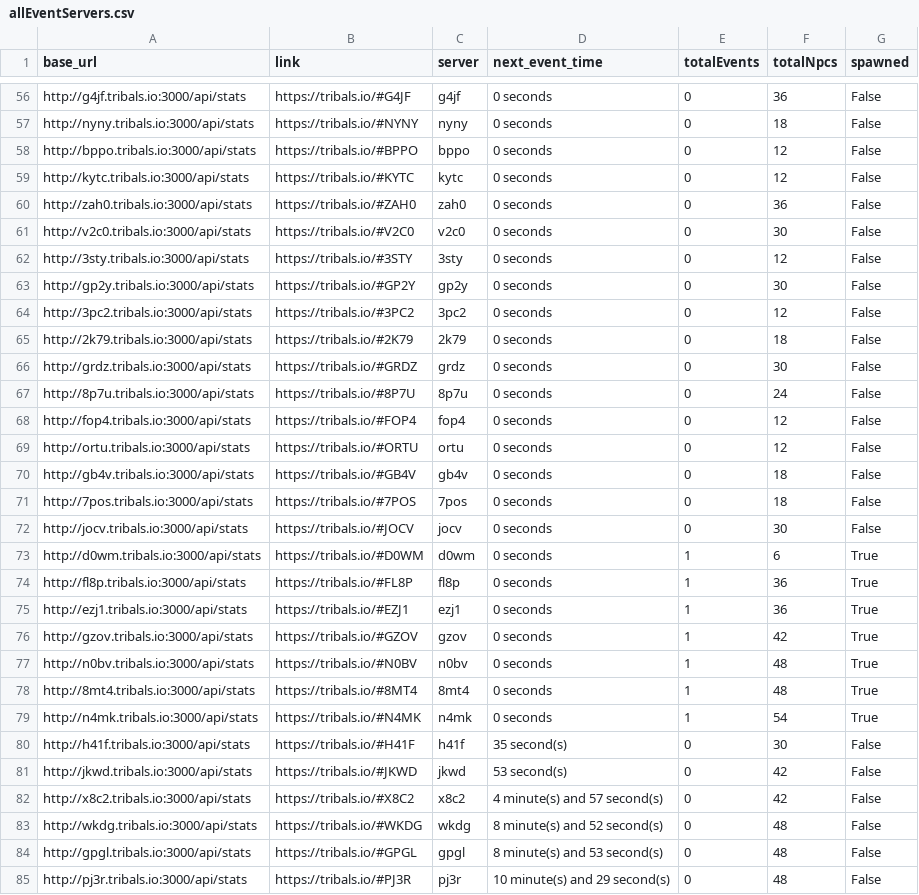
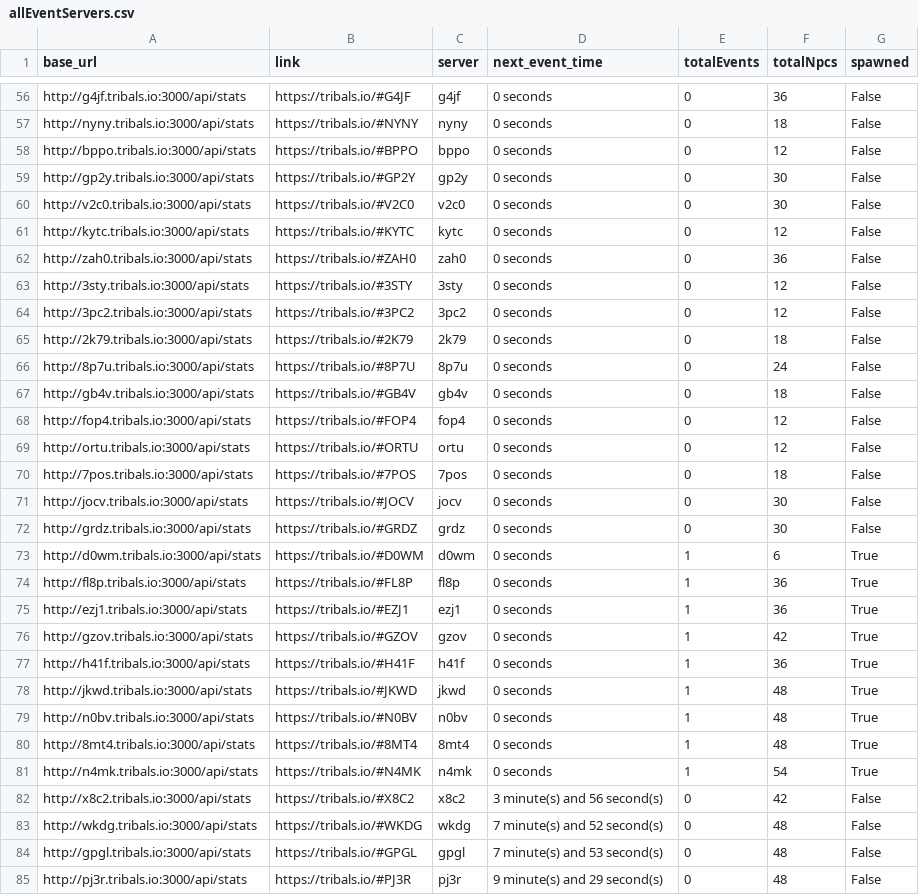
Before and after one commit to HCWcoder/adad, a CSV file: allEventServers.csv, drawn as a sheet; only a part is shown, gaps mark what is left out; the diff covers the shown part only.

```diff
--- a/allEventServers.csv
+++ b/allEventServers.csv
@@ -58,16 +58,16 @@ http://nyny.tribals.io:3000/api/stats,https://tribals.io/#NYNY,nyny,0 seconds,0,
 http://bppo.tribals.io:3000/api/stats,https://tribals.io/#BPPO,bppo,0 seconds,0,12,False
+http://gp2y.tribals.io:3000/api/stats,https://tribals.io/#GP2Y,gp2y,0 seconds,0,30,False
+http://v2c0.tribals.io:3000/api/stats,https://tribals.io/#V2C0,v2c0,0 seconds,0,30,False
 http://kytc.tribals.io:3000/api/stats,https://tribals.io/#KYTC,kytc,0 seconds,0,12,False
 http://zah0.tribals.io:3000/api/stats,https://tribals.io/#ZAH0,zah0,0 seconds,0,36,False
-http://v2c0.tribals.io:3000/api/stats,https://tribals.io/#V2C0,v2c0,0 seconds,0,30,False
 http://3sty.tribals.io:3000/api/stats,https://tribals.io/#3STY,3sty,0 seconds,0,12,False
-http://gp2y.tribals.io:3000/api/stats,https://tribals.io/#GP2Y,gp2y,0 seconds,0,30,False
 http://3pc2.tribals.io:3000/api/stats,https://tribals.io/#3PC2,3pc2,0 seconds,0,12,False
 http://2k79.tribals.io:3000/api/stats,https://tribals.io/#2K79,2k79,0 seconds,0,18,False
-http://grdz.tribals.io:3000/api/stats,https://tribals.io/#GRDZ,grdz,0 seconds,0,30,False
 http://8p7u.tribals.io:3000/api/stats,https://tribals.io/#8P7U,8p7u,0 seconds,0,24,False
+http://gb4v.tribals.io:3000/api/stats,https://tribals.io/#GB4V,gb4v,0 seconds,0,18,False
 http://fop4.tribals.io:3000/api/stats,https://tribals.io/#FOP4,fop4,0 seconds,0,12,False
 http://ortu.tribals.io:3000/api/stats,https://tribals.io/#ORTU,ortu,0 seconds,0,12,False
-http://gb4v.tribals.io:3000/api/stats,https://tribals.io/#GB4V,gb4v,0 seconds,0,18,False
 http://7pos.tribals.io:3000/api/stats,https://tribals.io/#7POS,7pos,0 seconds,0,18,False
 http://jocv.tribals.io:3000/api/stats,https://tribals.io/#JOCV,jocv,0 seconds,0,30,False
+http://grdz.tribals.io:3000/api/stats,https://tribals.io/#GRDZ,grdz,0 seconds,0,30,False
 http://d0wm.tribals.io:3000/api/stats,https://tribals.io/#D0WM,d0wm,0 seconds,1,6,True
@@ -76,2 +76,4 @@ http://ezj1.tribals.io:3000/api/stats,https://tribals.io/#EZJ1,ezj1,0 seconds,1,
 http://gzov.tribals.io:3000/api/stats,https://tribals.io/#GZOV,gzov,0 seconds,1,42,True
+http://h41f.tribals.io:3000/api/stats,https://tribals.io/#H41F,h41f,0 seconds,1,36,True
+http://jkwd.tribals.io:3000/api/stats,https://tribals.io/#JKWD,jkwd,0 seconds,1,48,True
 http://n0bv.tribals.io:3000/api/stats,https://tribals.io/#N0BV,n0bv,0 seconds,1,48,True
@@ -79,7 +81,5 @@ http://8mt4.tribals.io:3000/api/stats,https://tribals.io/#8MT4,8mt4,0 seconds,1,
 http://n4mk.tribals.io:3000/api/stats,https://tribals.io/#N4MK,n4mk,0 seconds,1,54,True
-http://h41f.tribals.io:3000/api/stats,https://tribals.io/#H41F,h41f,35 second(s),0,30,False
-http://jkwd.tribals.io:3000/api/stats,https://tribals.io/#JKWD,jkwd,53 second(s),0,42,False
-http://x8c2.tribals.io:3000/api/stats,https://tribals.io/#X8C2,x8c2,4 minute(s) and 57 second(s),0,42,False
-http://wkdg.tribals.io:3000/api/stats,https://tribals.io/#WKDG,wkdg,8 minute(s) and 52 second(s),0,48,False
-http://gpgl.tribals.io:3000/api/stats,https://tribals.io/#GPGL,gpgl,8 minute(s) and 53 second(s),0,48,False
-http://pj3r.tribals.io:3000/api/stats,https://tribals.io/#PJ3R,pj3r,10 minute(s) and 29 second(s),0,48,False
+http://x8c2.tribals.io:3000/api/stats,https://tribals.io/#X8C2,x8c2,3 minute(s) and 56 second(s),0,42,False
+http://wkdg.tribals.io:3000/api/stats,https://tribals.io/#WKDG,wkdg,7 minute(s) and 52 second(s),0,48,False
+http://gpgl.tribals.io:3000/api/stats,https://tribals.io/#GPGL,gpgl,7 minute(s) and 53 second(s),0,48,False
+http://pj3r.tribals.io:3000/api/stats,https://tribals.io/#PJ3R,pj3r,9 minute(s) and 29 second(s),0,48,False
```
Also changed, not shown: 15 moved rows and 14 edited cells elsewhere in this file.
